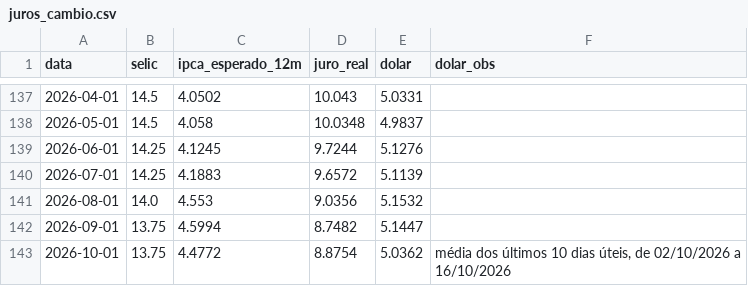
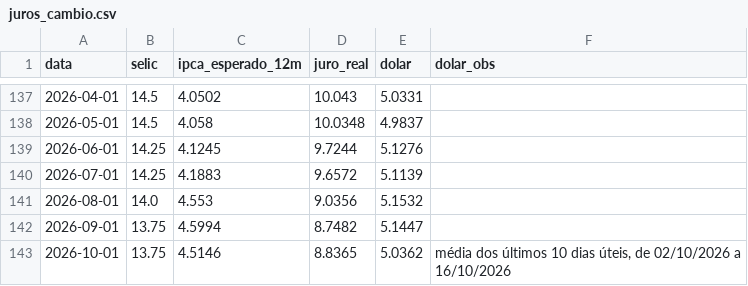
Before and after one commit to pietrosalvador5-boop/painel-economico-fecomercio-rs, a CSV file: dados/juros_cambio.csv, drawn as a sheet; only a part is shown, gaps mark what is left out.

```diff
--- a/dados/juros_cambio.csv
+++ b/dados/juros_cambio.csv
@@ -142,2 +142,2 @@ data,selic,ipca_esperado_12m,juro_real,dolar,dolar_obs
 2026-09-01,13.75,4.5994,8.7482,5.1447,
-2026-10-01,13.75,4.4772,8.8754,5.0362,"média dos últimos 10 dias úteis, de 02/10/2026 a 16/10/2026"
+2026-10-01,13.75,4.5146,8.8365,5.0362,"média dos últimos 10 dias úteis, de 02/10/2026 a 16/10/2026"
```
Also changed, not shown: dados/focus.csv, 1 other file.
